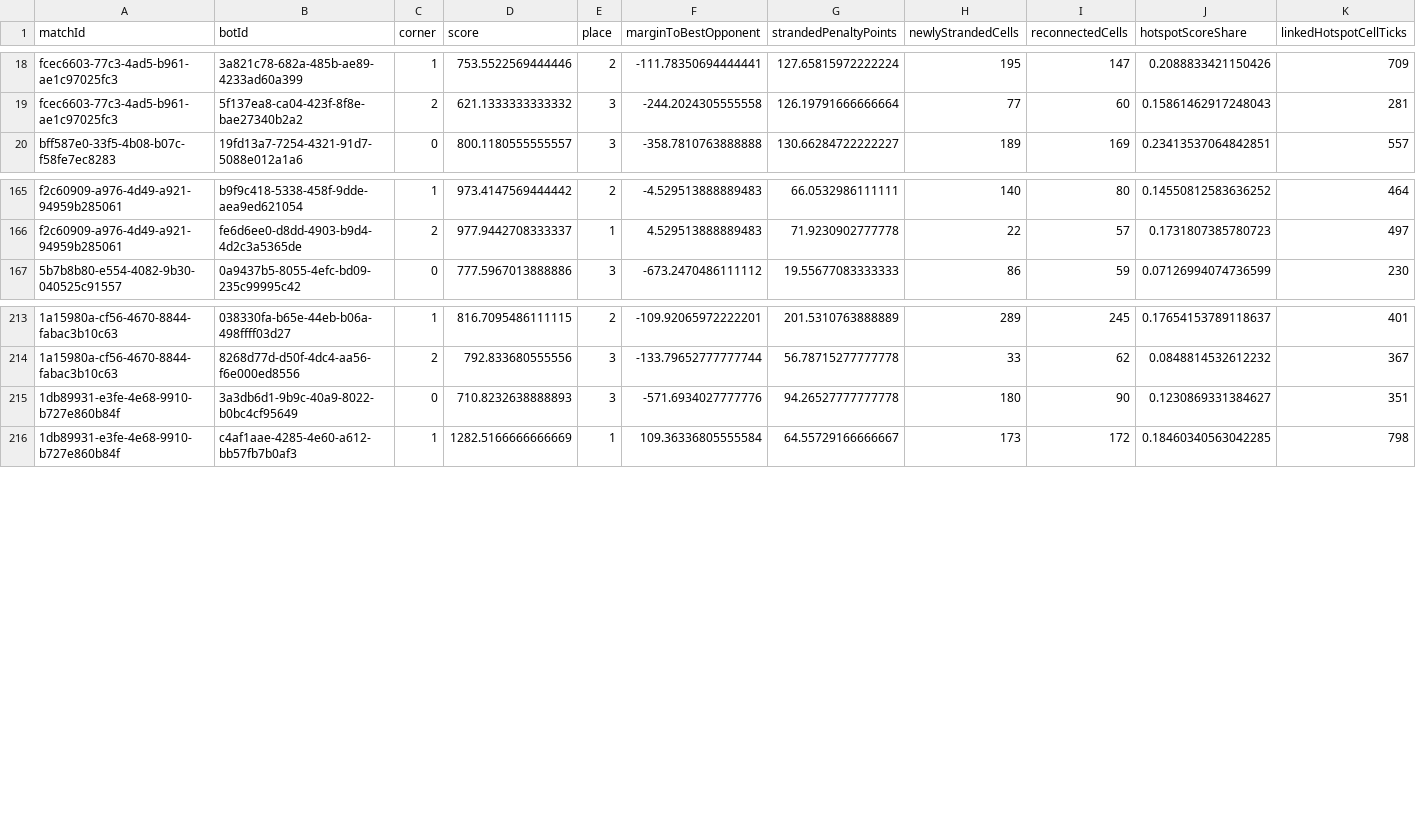
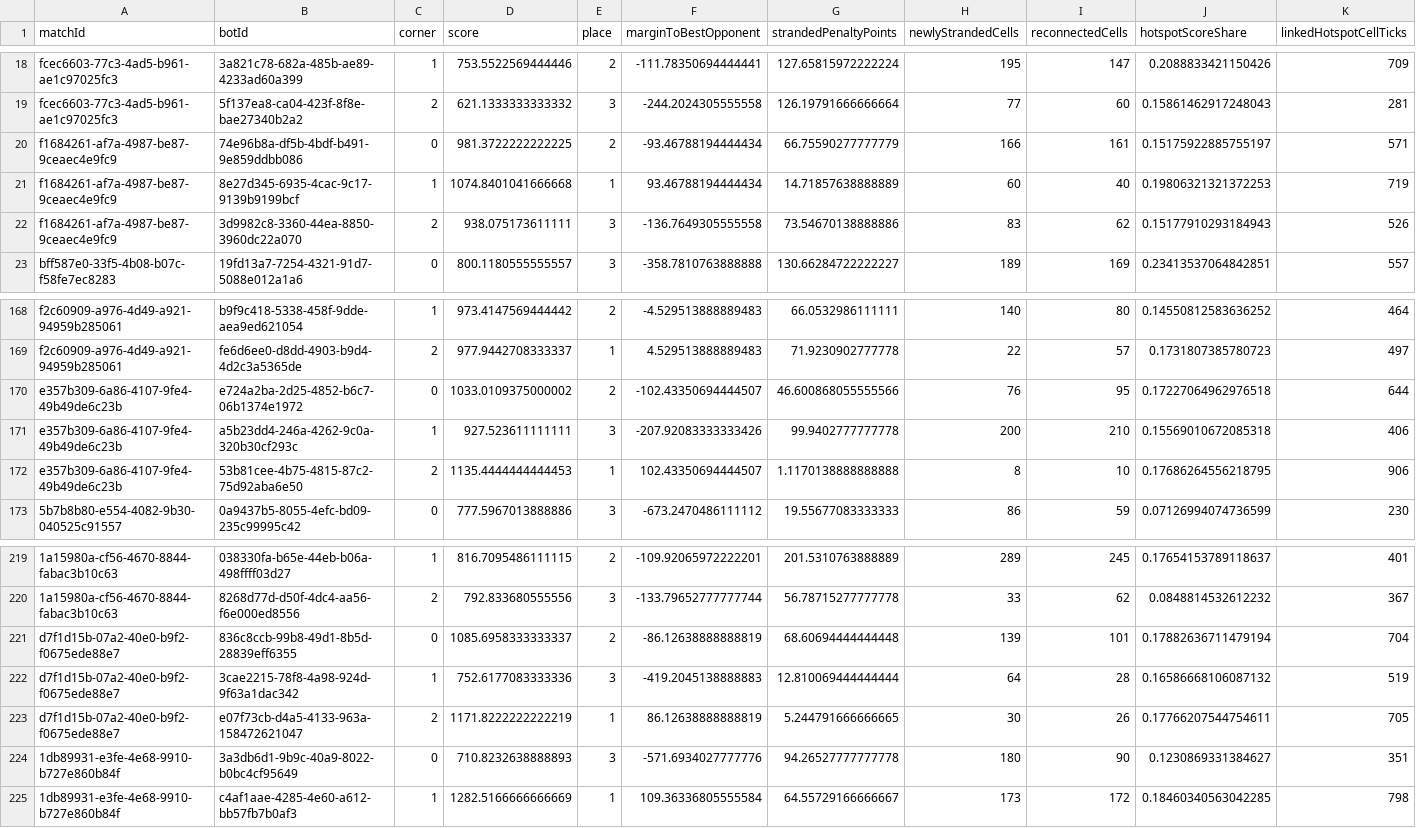
Before and after one commit to webisdead/triangle-arena-knowledge, a CSV file: data/metrics/appearances.csv, drawn as a sheet; only a part is shown, gaps mark what is left out; rows hold the shown columns only; the diff names each change by its address in the sheet, - before the commit and + after, or states it on an @@ line.

```diff
--- a/data/metrics/appearances.csv
+++ b/data/metrics/appearances.csv
+row 20: f1684261-af7a-4987-be87-9ceaec4e9fc9 | 74e96b8a-df5b-4bdf-b491-9e859ddbb086 | 0 | 981.3722222222225 | 2 | -93.46788194444434 | 66.75590277777779 | 166 | 161 | 0.15175922885755197 | 571
+row 21: f1684261-af7a-4987-be87-9ceaec4e9fc9 | 8e27d345-6935-4cac-9c17-9139b9199bcf | 1 | 1074.8401041666668 | 1 | 93.46788194444434 | 14.71857638888889 | 60 | 40 | 0.19806321321372253 | 719
+row 22: f1684261-af7a-4987-be87-9ceaec4e9fc9 | 3d9982c8-3360-44ea-8850-3960dc22a070 | 2 | 938.075173611111 | 3 | -136.7649305555558 | 73.54670138888886 | 83 | 62 | 0.15177910293184943 | 526
+row 170: e357b309-6a86-4107-9fe4-49b49de6c23b | e724a2ba-2d25-4852-b6c7-06b1374e1972 | 0 | 1033.0109375000002 | 2 | -102.43350694444507 | 46.600868055555566 | 76 | 95 | 0.17227064962976518 | 644
+row 171: e357b309-6a86-4107-9fe4-49b49de6c23b | a5b23dd4-246a-4262-9c0a-320b30cf293c | 1 | 927.523611111111 | 3 | -207.92083333333426 | 99.9402777777778 | 200 | 210 | 0.15569010672085318 | 406
+row 172: e357b309-6a86-4107-9fe4-49b49de6c23b | 53b81cee-4b75-4815-87c2-75d92aba6e50 | 2 | 1135.4444444444453 | 1 | 102.43350694444507 | 1.1170138888888888 | 8 | 10 | 0.17686264556218795 | 906
+row 221: d7f1d15b-07a2-40e0-b9f2-f0675ede88e7 | 836c8ccb-99b8-49d1-8b5d-28839eff6355 | 0 | 1085.6958333333337 | 2 | -86.12638888888819 | 68.60694444444448 | 139 | 101 | 0.17882636711479194 | 704
+row 222: d7f1d15b-07a2-40e0-b9f2-f0675ede88e7 | 3cae2215-78f8-4a98-924d-9f63a1dac342 | 1 | 752.6177083333336 | 3 | -419.2045138888883 | 12.810069444444444 | 64 | 28 | 0.16586668106087132 | 519
+row 223: d7f1d15b-07a2-40e0-b9f2-f0675ede88e7 | e07f73cb-d4a5-4133-963a-158472621047 | 2 | 1171.8222222222219 | 1 | 86.12638888888819 | 5.244791666666665 | 30 | 26 | 0.17766207544754611 | 705
```
Also changed, not shown: 16 other files.
